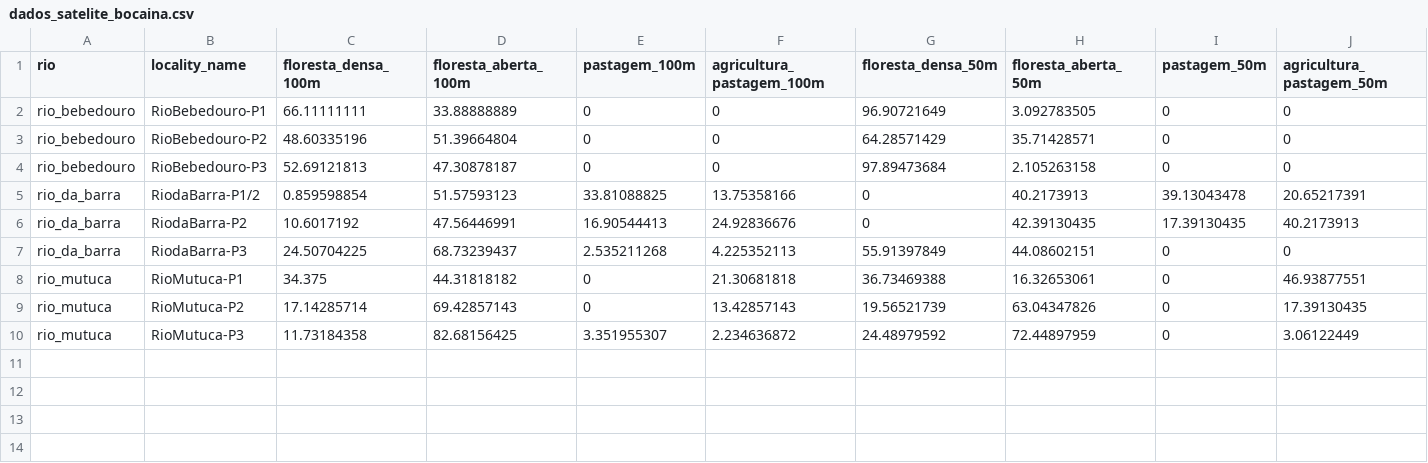
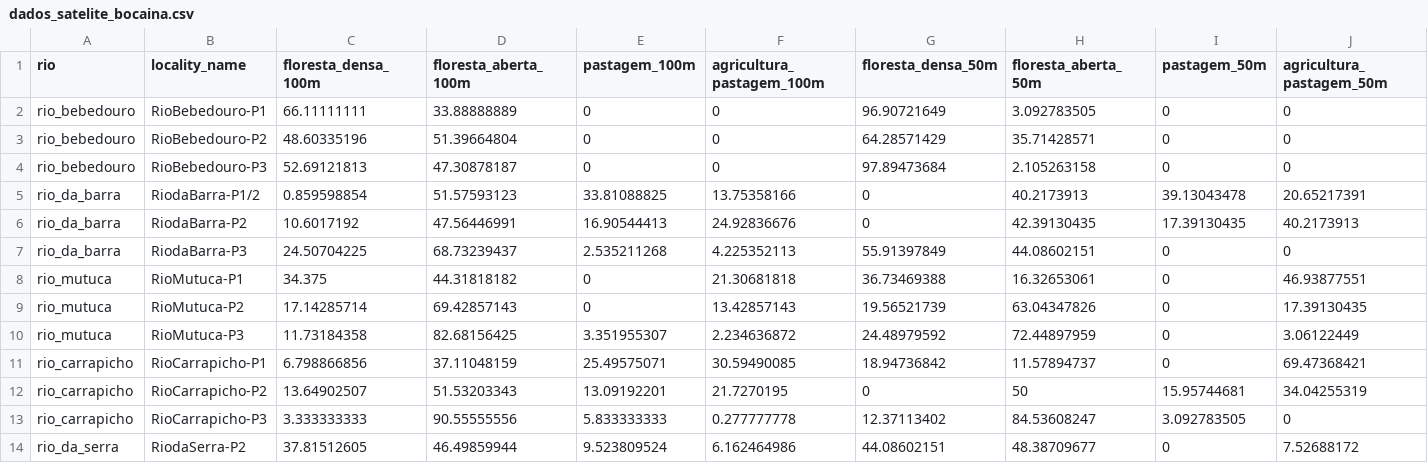
Before and after one commit to LeoBrait/macroinvertebrates_bocaina_2, a CSV file: dados/dados_satelite_bocaina.csv, drawn as a sheet; only a part is shown; rows hold the shown columns only; the diff names each change by its address in the sheet, - before the commit and + after, or states it on an @@ line.

Commit message:
Add files via upload

```diff
--- a/dados/dados_satelite_bocaina.csv
+++ b/dados/dados_satelite_bocaina.csv
+row 11: rio_carrapicho | RioCarrapicho-P1 | 6.798866856 | 37.11048159 | 25.49575071 | 30.59490085 | 18.94736842 | 11.57894737 | 0 | 69.47368421
+row 12: rio_carrapicho | RioCarrapicho-P2 | 13.64902507 | 51.53203343 | 13.09192201 | 21.7270195 | 0 | 50 | 15.95744681 | 34.04255319
+row 13: rio_carrapicho | RioCarrapicho-P3 | 3.333333333 | 90.55555556 | 5.833333333 | 0.277777778 | 12.37113402 | 84.53608247 | 3.092783505 | 0
+row 14: rio_da_serra | RiodaSerra-P2 | 37.81512605 | 46.49859944 | 9.523809524 | 6.162464986 | 44.08602151 | 48.38709677 | 0 | 7.52688172
```
